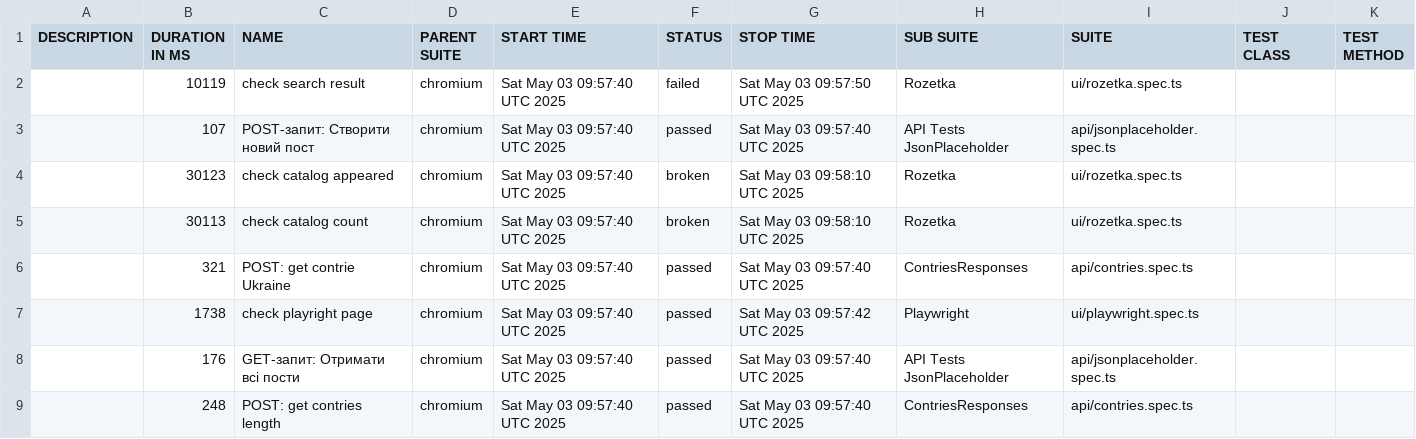
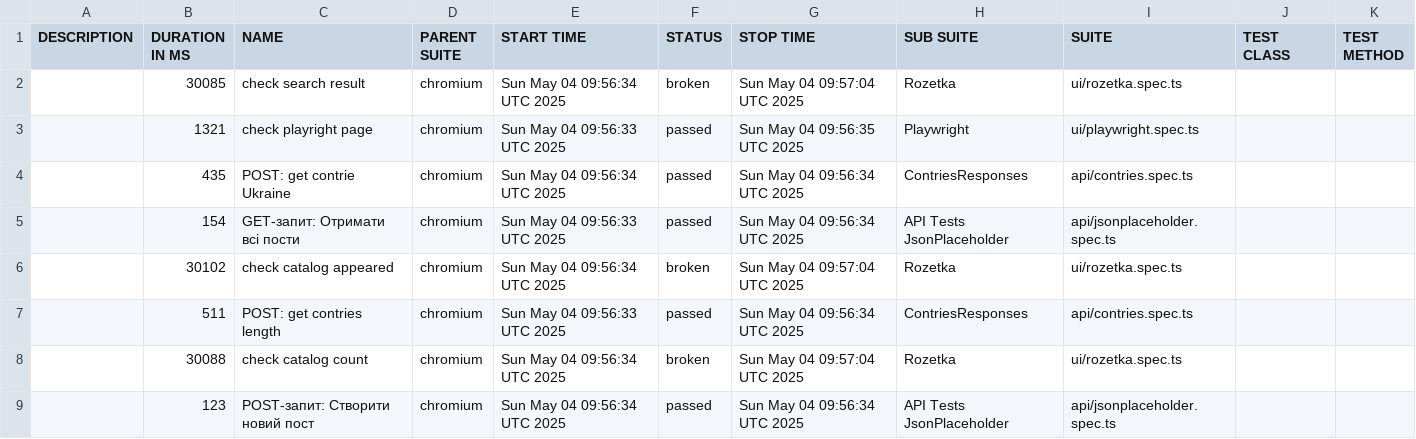
Before and after one commit to Vanecheek/new_IVAN_tests_playwrite, a CSV file: data/suites.csv, drawn as a sheet.

```diff
--- a/data/suites.csv
+++ b/data/suites.csv
@@ -1,9 +1,9 @@
 "DESCRIPTION","DURATION IN MS","NAME","PARENT SUITE","START TIME","STATUS","STOP TIME","SUB SUITE","SUITE","TEST CLASS","TEST METHOD"
-"","10119","check search result","chromium","Sat May 03 09:57:40 UTC 2025","failed","Sat May 03 09:57:50 UTC 2025","Rozetka","ui/rozetka.spec.ts","",""
-"","107","POST-запит: Створити новий пост","chromium","Sat May 03 09:57:40 UTC 2025","passed","Sat May 03 09:57:40 UTC 2025","API Tests JsonPlaceholder","api/jsonplaceholder.spec.ts","",""
-"","30123","check catalog appeared","chromium","Sat May 03 09:57:40 UTC 2025","broken","Sat May 03 09:58:10 UTC 2025","Rozetka","ui/rozetka.spec.ts","",""
-"","30113","check catalog count","chromium","Sat May 03 09:57:40 UTC 2025","broken","Sat May 03 09:58:10 UTC 2025","Rozetka","ui/rozetka.spec.ts","",""
-"","321","POST: get contrie Ukraine","chromium","Sat May 03 09:57:40 UTC 2025","passed","Sat May 03 09:57:40 UTC 2025","ContriesResponses","api/contries.spec.ts","",""
-"","1738","check playright page","chromium","Sat May 03 09:57:40 UTC 2025","passed","Sat May 03 09:57:42 UTC 2025","Playwright","ui/playwright.spec.ts","",""
-"","176","GET-запит: Отримати всі пости","chromium","Sat May 03 09:57:40 UTC 2025","passed","Sat May 03 09:57:40 UTC 2025","API Tests JsonPlaceholder","api/jsonplaceholder.spec.ts","",""
-"","248","POST: get contries length","chromium","Sat May 03 09:57:40 UTC 2025","passed","Sat May 03 09:57:40 UTC 2025","ContriesResponses","api/contries.spec.ts","",""
+"","30085","check search result","chromium","Sun May 04 09:56:34 UTC 2025","broken","Sun May 04 09:57:04 UTC 2025","Rozetka","ui/rozetka.spec.ts","",""
+"","1321","check playright page","chromium","Sun May 04 09:56:33 UTC 2025","passed","Sun May 04 09:56:35 UTC 2025","Playwright","ui/playwright.spec.ts","",""
+"","435","POST: get contrie Ukraine","chromium","Sun May 04 09:56:34 UTC 2025","passed","Sun May 04 09:56:34 UTC 2025","ContriesResponses","api/contries.spec.ts","",""
+"","154","GET-запит: Отримати всі пости","chromium","Sun May 04 09:56:33 UTC 2025","passed","Sun May 04 09:56:34 UTC 2025","API Tests JsonPlaceholder","api/jsonplaceholder.spec.ts","",""
+"","30102","check catalog appeared","chromium","Sun May 04 09:56:34 UTC 2025","broken","Sun May 04 09:57:04 UTC 2025","Rozetka","ui/rozetka.spec.ts","",""
+"","511","POST: get contries length","chromium","Sun May 04 09:56:33 UTC 2025","passed","Sun May 04 09:56:34 UTC 2025","ContriesResponses","api/contries.spec.ts","",""
+"","30088","check catalog count","chromium","Sun May 04 09:56:34 UTC 2025","broken","Sun May 04 09:57:04 UTC 2025","Rozetka","ui/rozetka.spec.ts","",""
+"","123","POST-запит: Створити новий пост","chromium","Sun May 04 09:56:34 UTC 2025","passed","Sun May 04 09:56:34 UTC 2025","API Tests JsonPlaceholder","api/jsonplaceholder.spec.ts","",""
```
Also changed, not shown: 47 other files.
